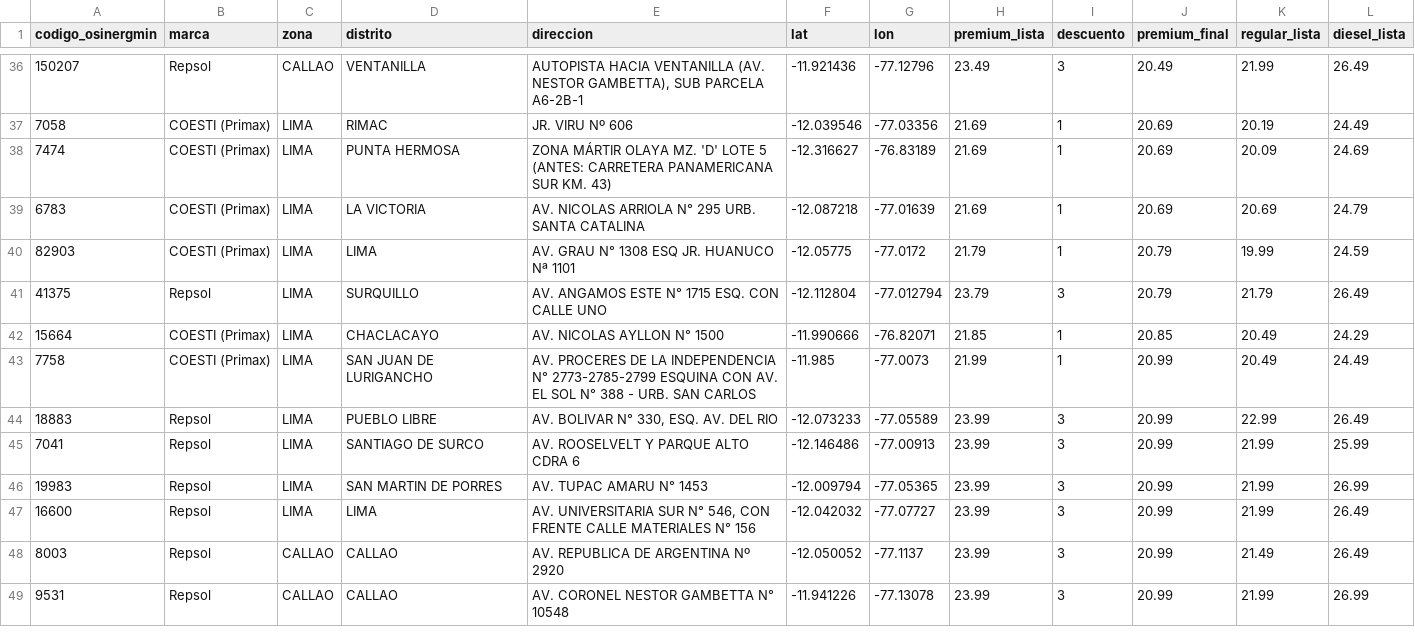
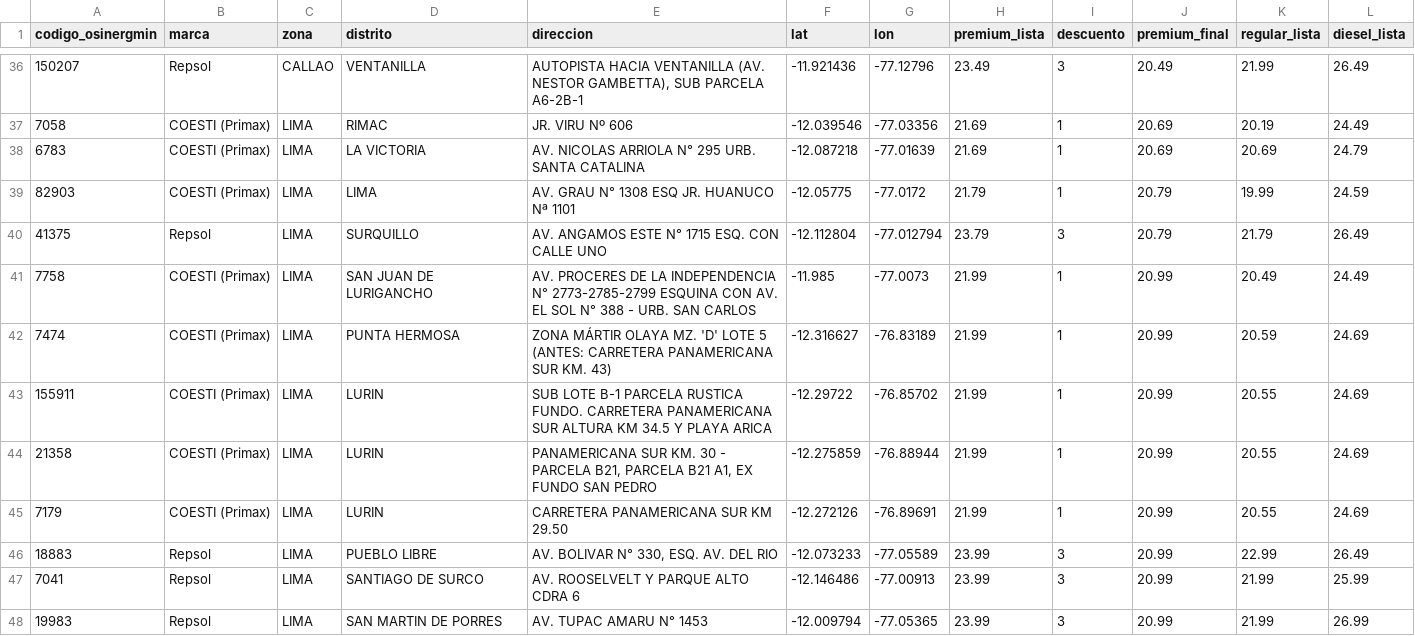
Before and after one commit to Yufagb/grifos-lima, a CSV file: data/premium-lima-callao.csv, drawn as a sheet; only a part is shown, gaps mark what is left out; the shorter side is filled out with more unchanged rows; the diff covers the shown part only.

```diff
--- a/data/premium-lima-callao.csv
+++ b/data/premium-lima-callao.csv
@@ -37,3 +37,2 @@
 "7058","COESTI (Primax)","LIMA","RIMAC","JR. VIRU Nº 606","-12.039546","-77.03356","21.69","1","20.69","20.19","24.49"
-"7474","COESTI (Primax)","LIMA","PUNTA HERMOSA","ZONA MÁRTIR OLAYA MZ. 'D' LOTE 5 (ANTES: CARRETERA PANAMERICANA SUR KM. 43)","-12.316627","-76.83189","21.69","1","20.69","20.09","24.69"
 "6783","COESTI (Primax)","LIMA","LA VICTORIA","AV. NICOLAS ARRIOLA N° 295 URB. SANTA CATALINA","-12.087218","-77.01639","21.69","1","20.69","20.69","24.79"
@@ -41,4 +40,7 @@
 "41375","Repsol","LIMA","SURQUILLO","AV. ANGAMOS ESTE N° 1715 ESQ. CON CALLE UNO","-12.112804","-77.012794","23.79","3","20.79","21.79","26.49"
-"15664","COESTI (Primax)","LIMA","CHACLACAYO","AV. NICOLAS AYLLON N° 1500","-11.990666","-76.82071","21.85","1","20.85","20.49","24.29"
 "7758","COESTI (Primax)","LIMA","SAN JUAN DE LURIGANCHO","AV. PROCERES DE LA INDEPENDENCIA N° 2773-2785-2799 ESQUINA CON AV. EL SOL N° 388 - URB. SAN CARLOS","-11.985","-77.0073","21.99","1","20.99","20.49","24.49"
+"7474","COESTI (Primax)","LIMA","PUNTA HERMOSA","ZONA MÁRTIR OLAYA MZ. 'D' LOTE 5 (ANTES: CARRETERA PANAMERICANA SUR KM. 43)","-12.316627","-76.83189","21.99","1","20.99","20.59","24.69"
+"155911","COESTI (Primax)","LIMA","LURIN","SUB LOTE B-1 PARCELA RUSTICA FUNDO. CARRETERA PANAMERICANA SUR ALTURA KM 34.5 Y PLAYA ARICA","-12.29722","-76.85702","21.99","1","20.99","20.55","24.69"
+"21358","COESTI (Primax)","LIMA","LURIN","PANAMERICANA SUR KM. 30 - PARCELA B21, PARCELA B21 A1, EX FUNDO SAN PEDRO","-12.275859","-76.88944","21.99","1","20.99","20.55","24.69"
+"7179","COESTI (Primax)","LIMA","LURIN","CARRETERA PANAMERICANA SUR KM 29.50","-12.272126","-76.89691","21.99","1","20.99","20.55","24.69"
 "18883","Repsol","LIMA","PUEBLO LIBRE","AV. BOLIVAR N° 330, ESQ. AV. DEL RIO","-12.073233","-77.05589","23.99","3","20.99","22.99","26.49"
```
Also changed, not shown: 2 added rows, 4 removed rows and 1 moved row elsewhere in this file, data/mymaps-lima-callao.csv, 1 other file.
